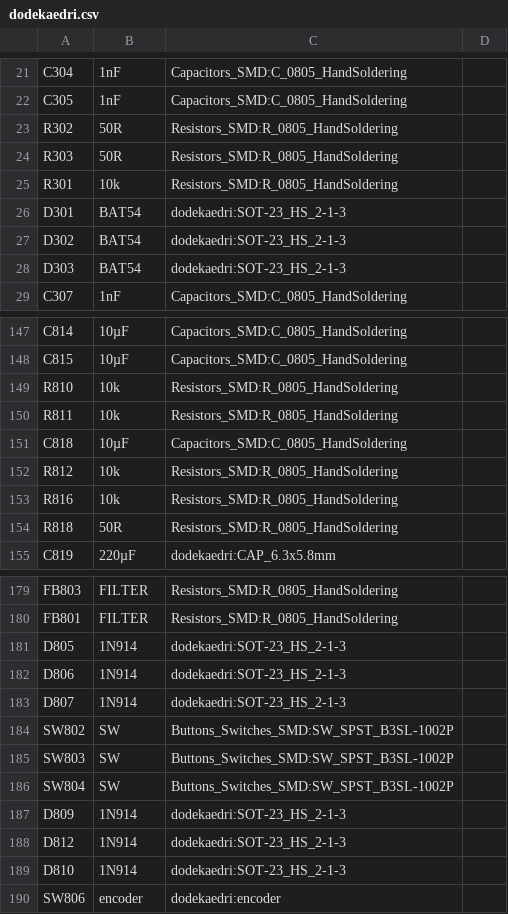
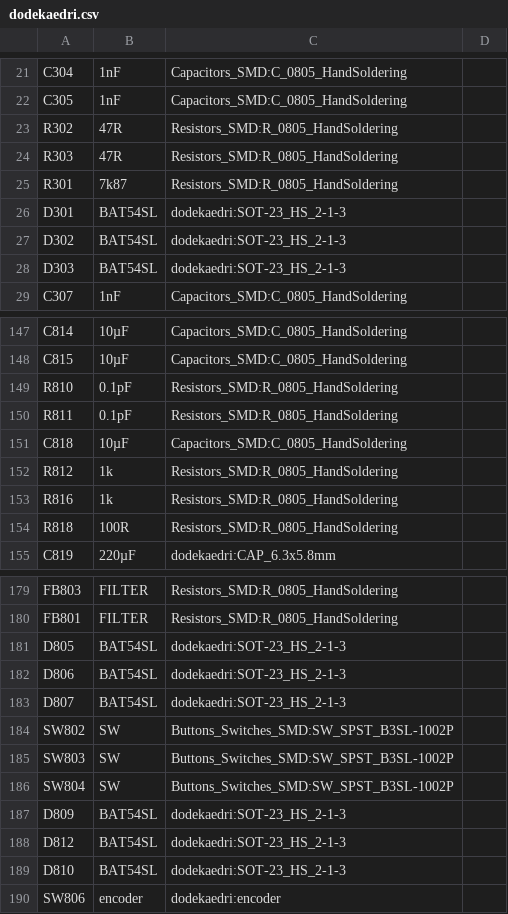
Before and after one commit to e-xla/dodekaedri, a CSV file: hardware/dodekaedri.csv, drawn as a sheet; only a part is shown, gaps mark what is left out; the diff covers the shown part only; the diff names each change by its address in the sheet, - before the commit and + after, or states it on an @@ line.

```diff
--- a/hardware/dodekaedri.csv
+++ b/hardware/dodekaedri.csv
-B23:B24: 50R
+B23:B24: 47R
-B25: 10k
+B25: 7k87
-B26:B28: BAT54
+B26:B28: BAT54SL
-B149:B150: 10k
+B149:B150: 0.1pF
-B152:B153: 10k
+B152:B153: 1k
-B154: 50R
+B154: 100R
-B181:B183: 1N914
+B181:B183: BAT54SL
-B187:B189: 1N914
+B187:B189: BAT54SL
```
Also changed, not shown: 1 added row, 1 removed row and 30 edited cells elsewhere in this file, 3 other files.
